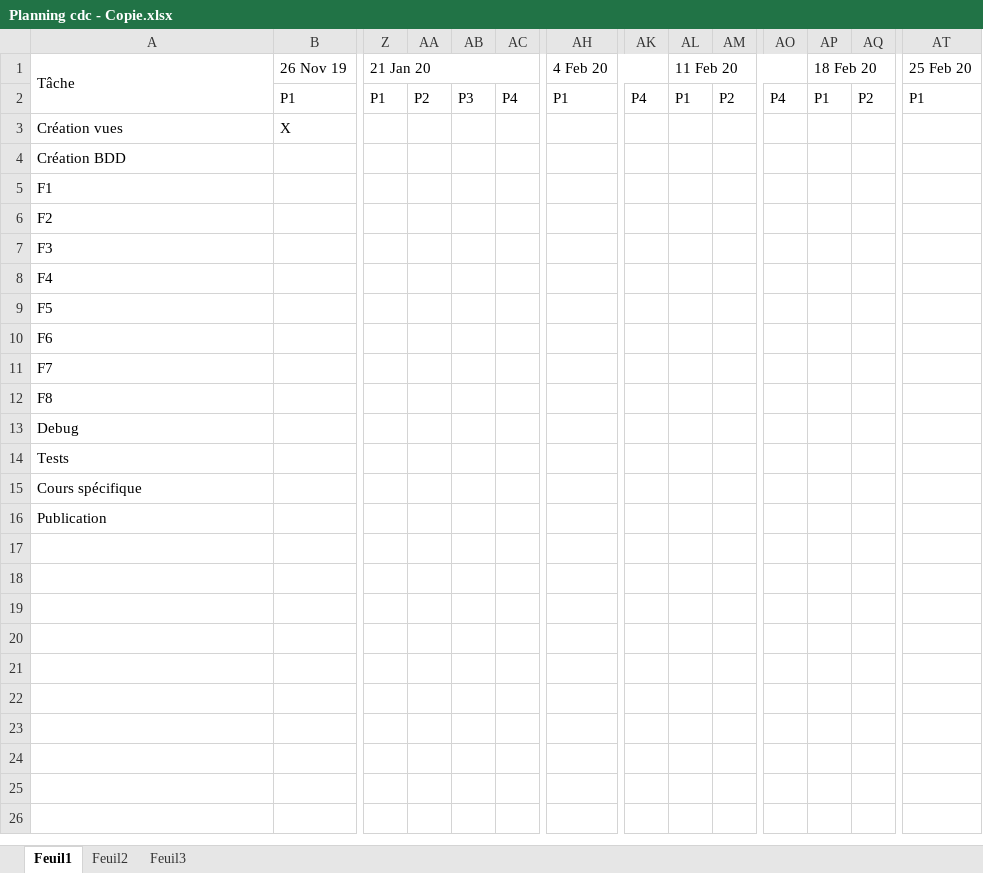
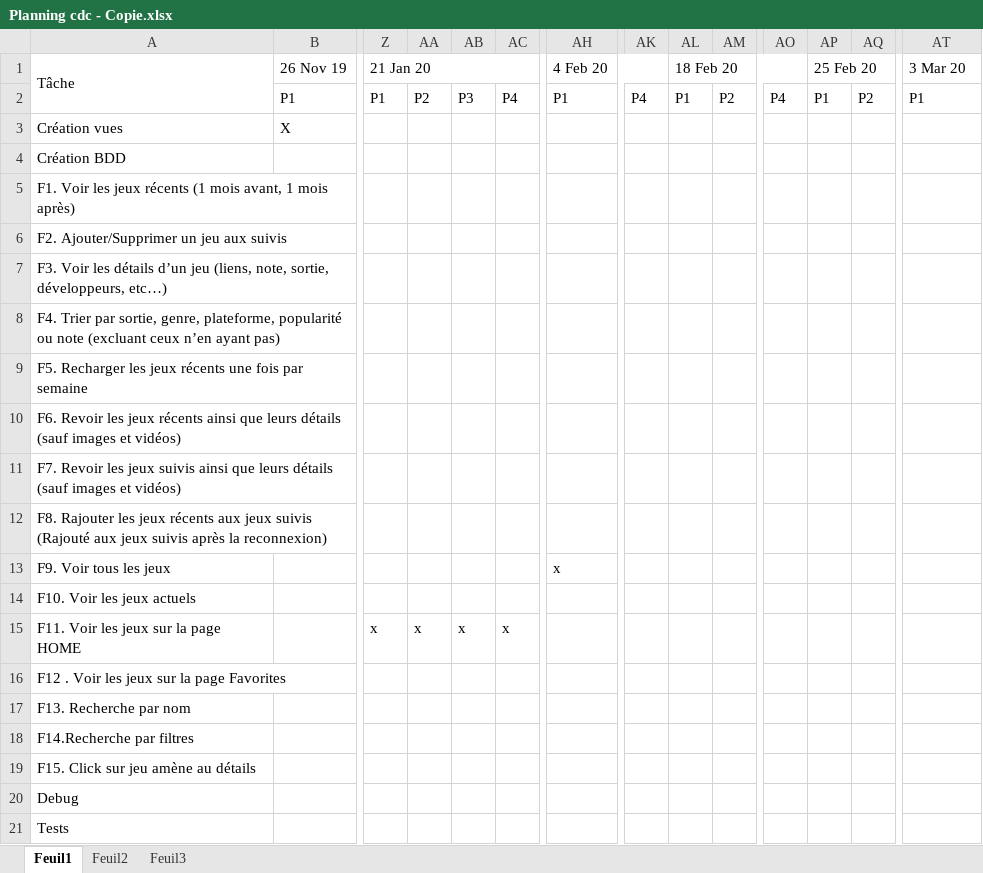
Before and after one commit to gaelMRT/GameDB, an Excel workbook: cdcMobile/Planning cdc - Copie.xlsx, sheet Feuil1, drawn as a sheet; only a part is shown, gaps mark what is left out; the shorter side is filled out with more unchanged rows; values as stored, in another font and other column widths than the file's, no cell formats; conditional formats not drawn; rows hold the shown columns only; the diff names each change by its address in the sheet, - before the commit and + after, or states it on an @@ line.

```diff
--- a/cdcMobile/Planning cdc - Copie.xlsx (sheet Feuil1)
+++ b/cdcMobile/Planning cdc - Copie.xlsx (sheet Feuil1)
-AL1: 11 Feb 20
+AL1: 18 Feb 20
-AP1: 18 Feb 20
+AP1: 25 Feb 20
-AT1: 25 Feb 20
+AT1: 3 Mar 20
-A5 (Tâche): F1
+A5 (Tâche): F1. Voir les jeux récents (1 mois avant, 1 mois après)
-A6 (Tâche): F2
+A6 (Tâche): F2. Ajouter/Supprimer un jeu aux suivis
-A7 (Tâche): F3
+A7 (Tâche): F3. Voir les détails d’un jeu (liens, note, sortie, développeurs, etc…)
-A8 (Tâche): F4
+A8 (Tâche): F4. Trier par sortie, genre, plateforme, popularité ou note (excluant ceux n’en ayant pas)
-A9 (Tâche): F5
+A9 (Tâche): F5. Recharger les jeux récents une fois par semaine
-A10 (Tâche): F6
+A10 (Tâche): F6. Revoir les jeux récents ainsi que leurs détails (sauf images et vidéos)
-A11 (Tâche): F7
+A11 (Tâche): F7. Revoir les jeux suivis ainsi que leurs détails (sauf images et vidéos)
-A12 (Tâche): F8
+A12 (Tâche): F8. Rajouter les jeux récents aux jeux suivis (Rajouté aux jeux suivis après la reconnexion)
+row 13: F9. Voir tous les jeux |  |  |  |  |  | x
+row 14: F10. Voir les jeux actuels
+row 15: F11. Voir les jeux sur la page HOME |  | x | x | x | x
+row 16: F12 . Voir les jeux sur la page Favorites
+row 17: F13. Recherche par nom
+row 18: F14.Recherche par filtres
+row 19: F15. Click sur jeu amène au détails
```
Also changed, not shown: sheet Feuil2, sheet Feuil3, cell formats, 11 other files.
